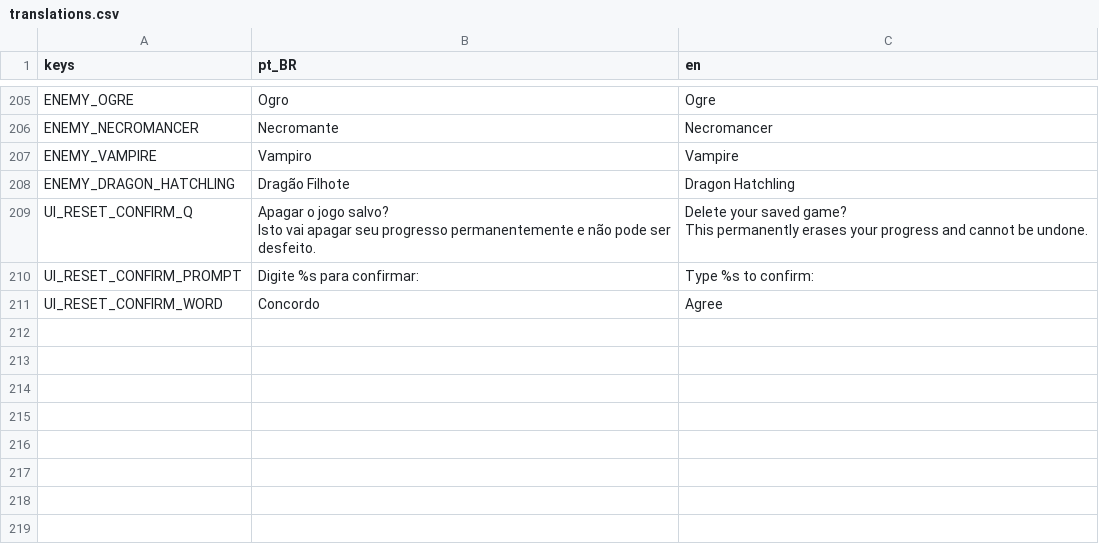
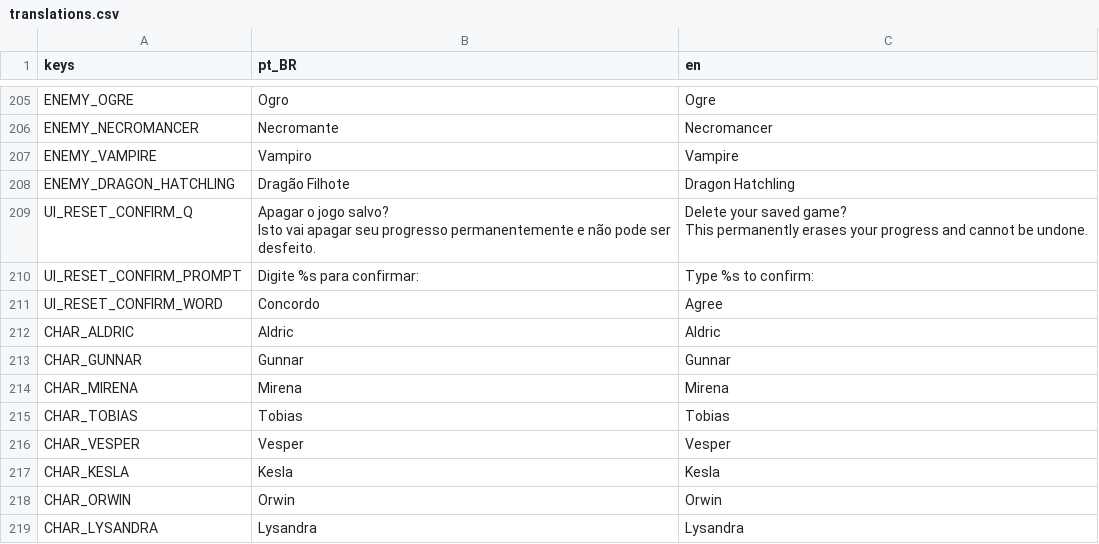
Before and after one commit to RoxtonRD/dungeon-rpg, a CSV file: i18n/translations.csv, drawn as a sheet; only a part is shown, gaps mark what is left out; the diff names each change by its address in the sheet, - before the commit and + after, or states it on an @@ line.

```diff
--- a/i18n/translations.csv
+++ b/i18n/translations.csv
+row 212: CHAR_ALDRIC | Aldric | Aldric
+row 213: CHAR_GUNNAR | Gunnar | Gunnar
+row 214: CHAR_MIRENA | Mirena | Mirena
+row 215: CHAR_TOBIAS | Tobias | Tobias
+row 216: CHAR_VESPER | Vesper | Vesper
+row 217: CHAR_KESLA | Kesla | Kesla
+row 218: CHAR_ORWIN | Orwin | Orwin
+row 219: CHAR_LYSANDRA | Lysandra | Lysandra
```
Also changed, not shown: 15 other files.
